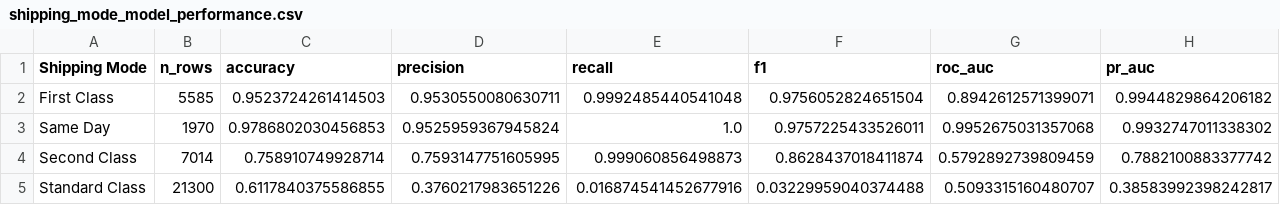
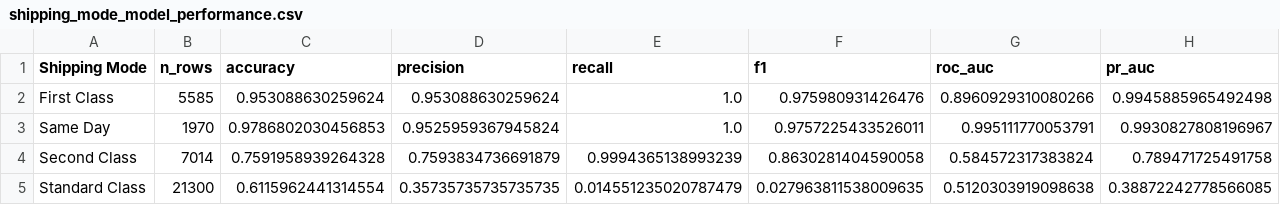
Before and after one commit to its-dreOwO/DAP, a CSV file: Data/filtered/model_outputs/shipping_mode_model_performance.csv, drawn as a sheet.

```diff
--- a/Data/filtered/model_outputs/shipping_mode_model_performance.csv
+++ b/Data/filtered/model_outputs/shipping_mode_model_performance.csv
@@ -1,5 +1,5 @@
 Shipping Mode,n_rows,accuracy,precision,recall,f1,roc_auc,pr_auc
-First Class,5585,0.9523724261414503,0.9530550080630711,0.9992485440541048,0.9756052824651504,0.8942612571399071,0.9944829864206182
-Same Day,1970,0.9786802030456853,0.9525959367945824,1.0,0.9757225433526011,0.9952675031357068,0.9932747011338302
-Second Class,7014,0.758910749928714,0.7593147751605995,0.999060856498873,0.8628437018411874,0.5792892739809459,0.7882100883377742
-Standard Class,21300,0.6117840375586855,0.3760217983651226,0.016874541452677916,0.03229959040374488,0.5093315160480707,0.38583992398242817
+First Class,5585,0.953088630259624,0.953088630259624,1.0,0.975980931426476,0.8960929310080266,0.9945885965492498
+Same Day,1970,0.9786802030456853,0.9525959367945824,1.0,0.9757225433526011,0.995111770053791,0.9930827808196967
+Second Class,7014,0.7591958939264328,0.7593834736691879,0.9994365138993239,0.8630281404590058,0.584572317383824,0.789471725491758
+Standard Class,21300,0.6115962441314554,0.35735735735735735,0.014551235020787479,0.027963811538009635,0.5120303919098638,0.38872242778566085
```
Also changed, not shown: Data/filtered/model_outputs/model_comparison.csv, 22 other files.
